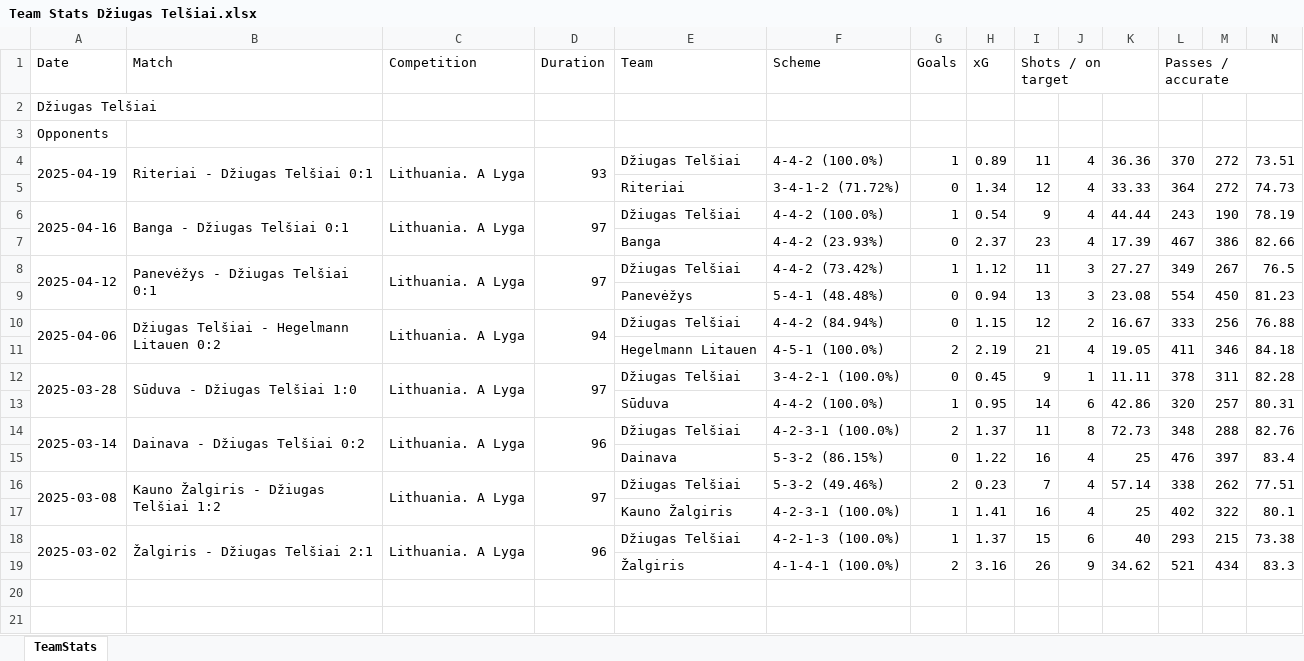
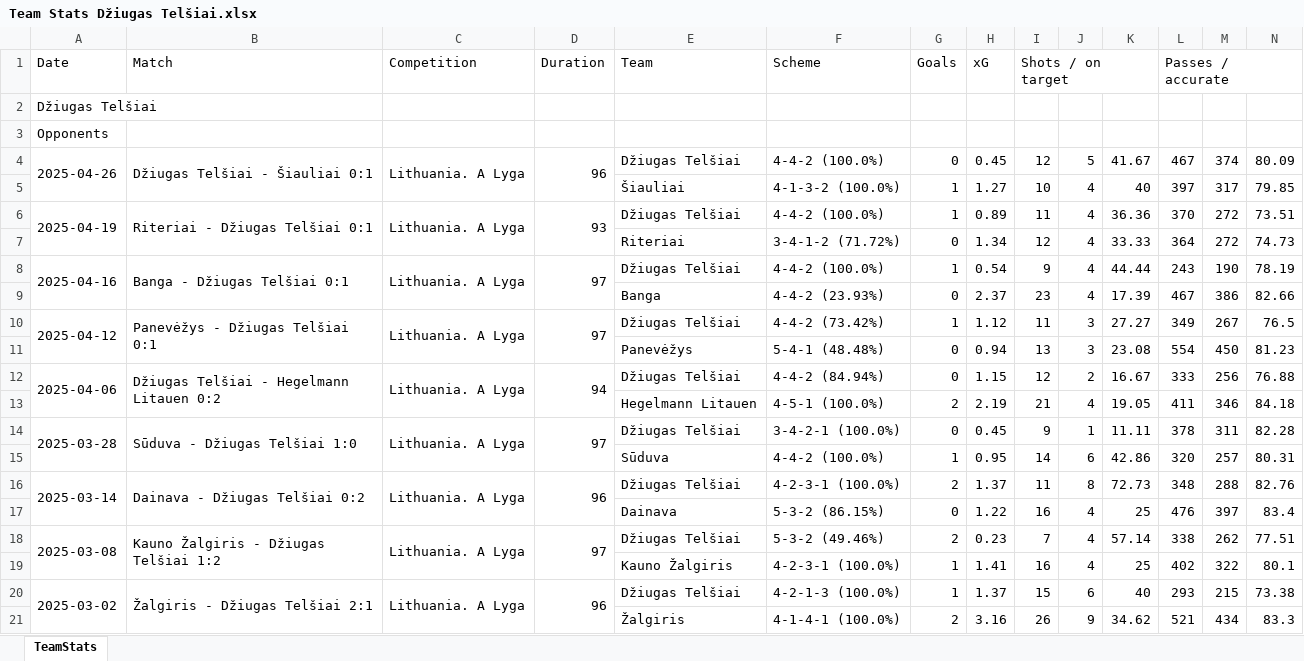
Before and after one commit to Footy-Labs/webapp-backend, an Excel workbook: Data/Team Match Data/Team Stats Džiugas Telšiai.xlsx, sheet TeamStats, drawn as a sheet; only a part is shown; values as stored, in another font and other column widths than the file's, no borders; rows hold the shown columns only; the diff names each change by its address in the sheet, - before the commit and + after, or states it on an @@ line.

```diff
--- a/Data/Team Match Data/Team Stats Džiugas Telšiai.xlsx (sheet TeamStats)
+++ b/Data/Team Match Data/Team Stats Džiugas Telšiai.xlsx (sheet TeamStats)
+row 4: 2025-04-26 | Džiugas Telšiai - Šiauliai 0:1 | Lithuania. A Lyga | 96 | Džiugas Telšiai | 4-4-2 (100.0%) | 0 | 0.45 | 12 | 5 | 41.67 | 467 | 374 | 80.09
+row 5:  |  |  |  | Šiauliai | 4-1-3-2 (100.0%) | 1 | 1.27 | 10 | 4 | 40 | 397 | 317 | 79.85
```
Also changed, not shown: Data/Team Match Data/Team Stats Dainava.xlsx, Data/Team Match Data/Team Stats Kauno Žalgiris.xlsx, 16 other files.
